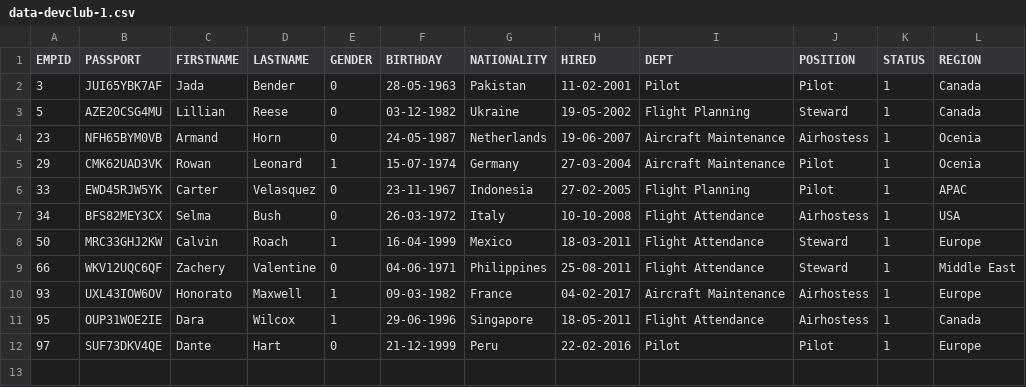
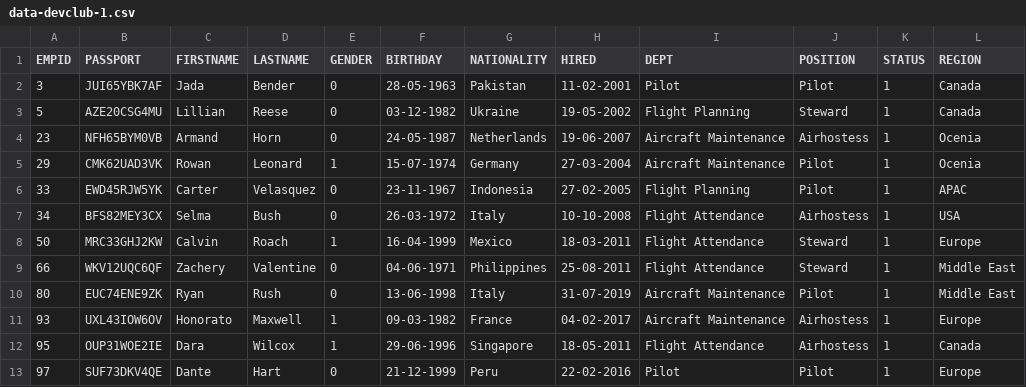
Before and after one commit to NTPSB/hackathon-season2, a CSV file: data-devclub-1.csv, drawn as a sheet; the diff names each change by its address in the sheet, - before the commit and + after, or states it on an @@ line.

```diff
--- a/data-devclub-1.csv
+++ b/data-devclub-1.csv
+row 10: 80 | EUC74ENE9ZK | Ryan | Rush | 0 | 13-06-1998 | Italy | 31-07-2019 | Aircraft Maintenance | Pilot | 1 | Middle East
```
Also changed, not shown: 3 other files.
